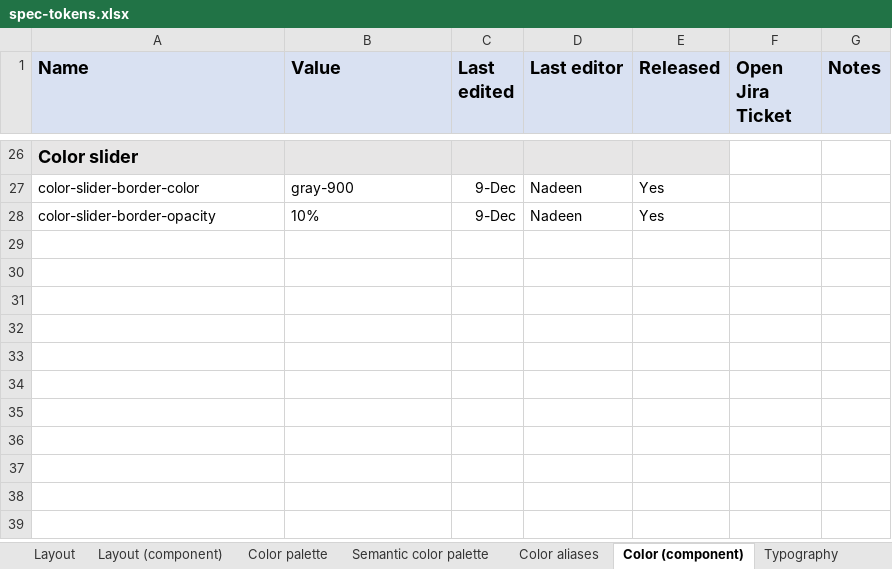
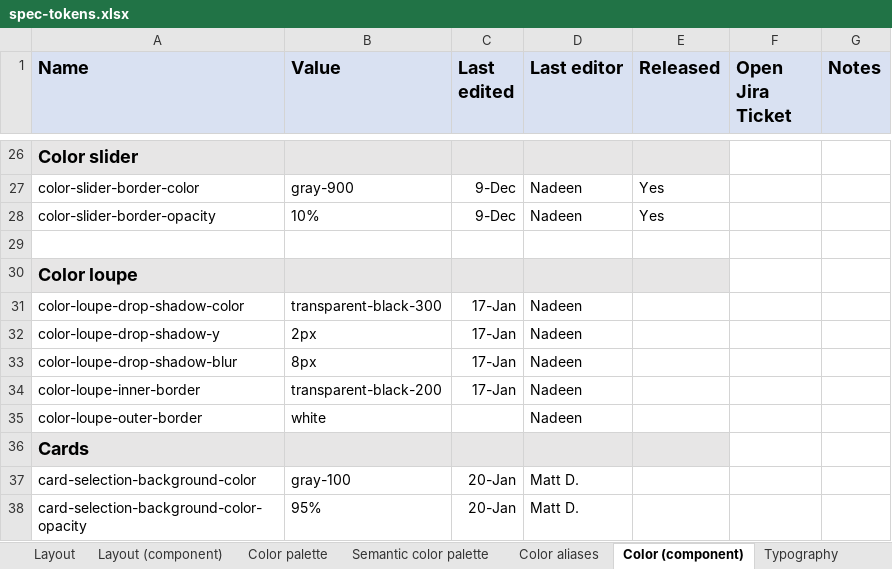
Before and after one commit to adobe/spectrum-design-data, an Excel workbook: spec-tokens.xlsx, sheet Color (component), drawn as a sheet; only a part is shown, gaps mark what is left out; values as stored, in another font and other column widths than the file's, no borders; the diff names each change by its address in the sheet, - before the commit and + after, or states it on an @@ line.

```diff
--- a/spec-tokens.xlsx (sheet Color (component))
+++ b/spec-tokens.xlsx (sheet Color (component))
+row 29: (empty)
+row 30: Color loupe
+row 31: color-loupe-drop-shadow-color | transparent-black-300 | 17-Jan | Nadeen
+row 32: color-loupe-drop-shadow-y | 2px | 17-Jan | Nadeen
+row 33: color-loupe-drop-shadow-blur | 8px | 17-Jan | Nadeen
+row 34: color-loupe-inner-border | transparent-black-200 | 17-Jan | Nadeen
+row 35: color-loupe-outer-border | white |  | Nadeen
+row 36: Cards
+row 37: card-selection-background-color | gray-100 | 20-Jan | Matt D.
+row 38: card-selection-background-color-opacity | 95% | 20-Jan | Matt D.
```
Also changed, not shown: sheet Layout (component), 3 other files.
